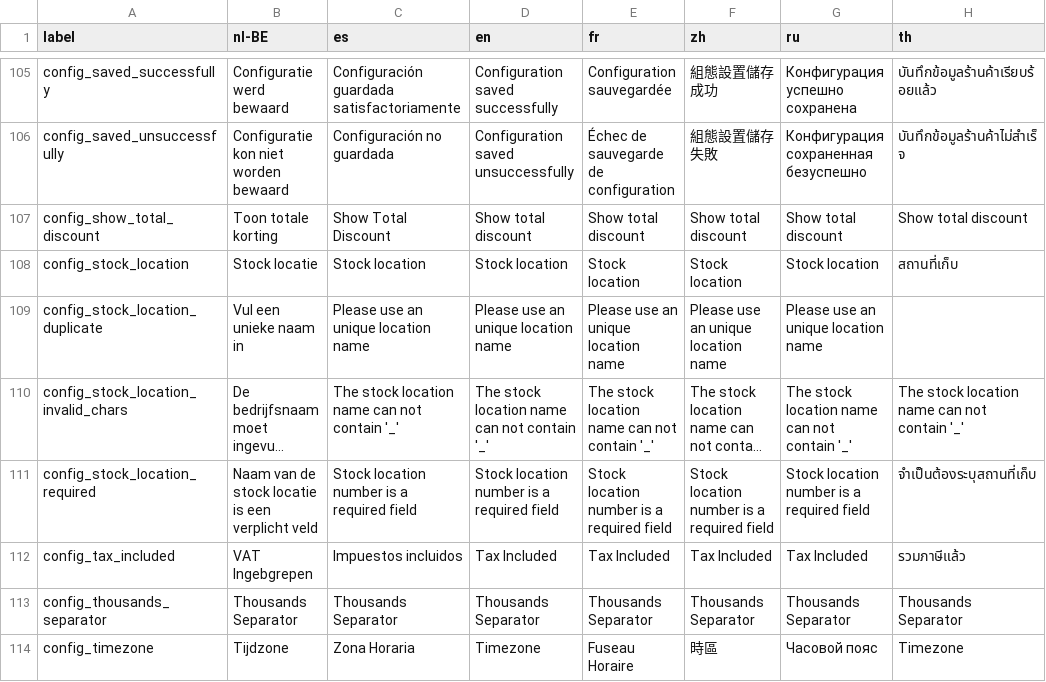
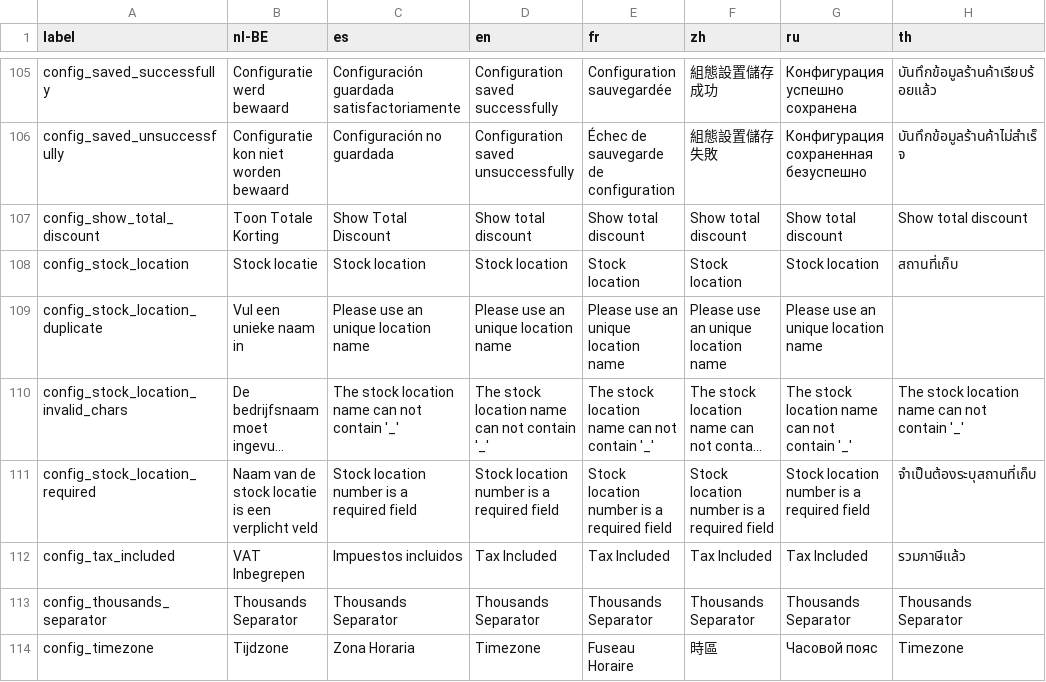
Before and after one commit to opensourcepos/opensourcepos, a CSV file: translations/config_lang.csv, drawn as a sheet; only a part is shown, gaps mark what is left out; long unchanged cells end in …; the diff names each change by its address in the sheet, - before the commit and + after, or states it on an @@ line.

```diff
--- a/translations/config_lang.csv
+++ b/translations/config_lang.csv
-B107 (nl-BE): Toon totale korting
+B107 (nl-BE): Toon Totale Korting
-B112 (nl-BE): VAT Ingebgrepen
+B112 (nl-BE): VAT Inbegrepen
```
Also changed, not shown: translations/sales_lang.csv, 15 other files.
